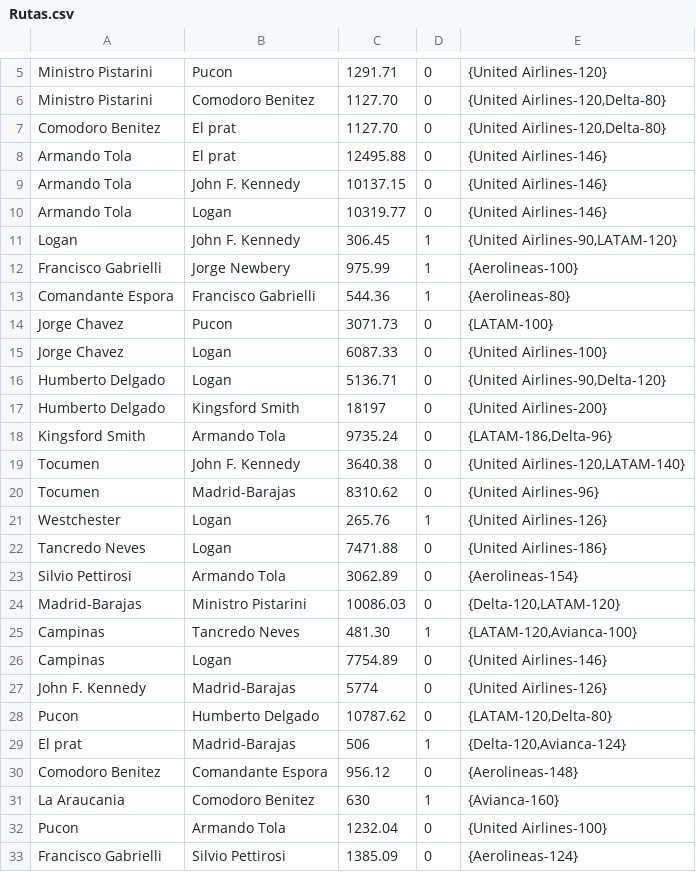
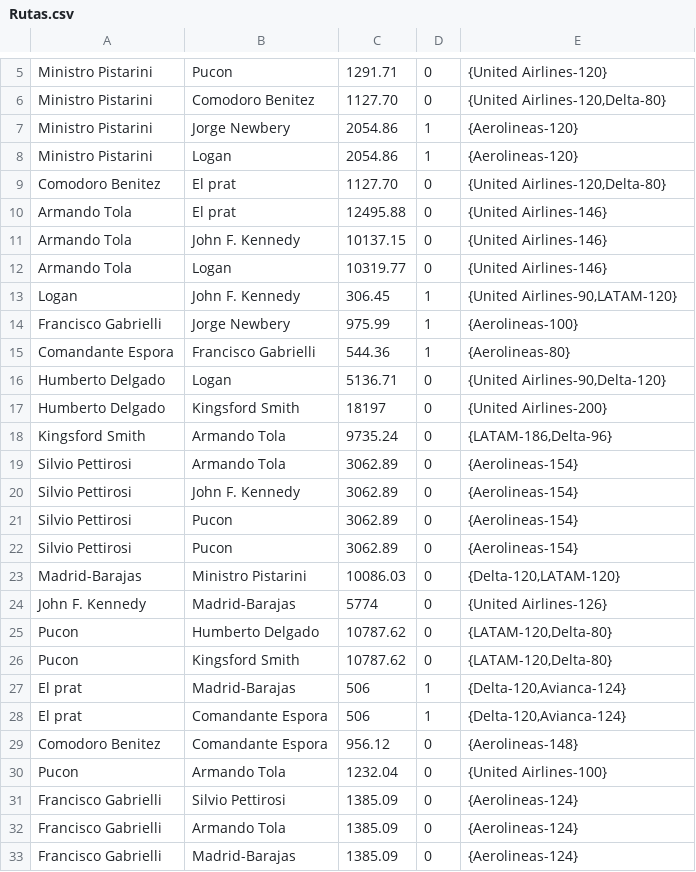
Before and after one commit to HeroelC/tpeProgramacionIII, a CSV file: bin/sistema/dataset/Rutas.csv, drawn as a sheet; only a part is shown, gaps mark what is left out; removed rows and columns are numbered as before the commit, all else as after; the diff names each change by its address in the sheet, - before the commit and + after, or states it on an @@ line.

```diff
--- a/bin/sistema/dataset/Rutas.csv
+++ b/bin/sistema/dataset/Rutas.csv
+row 7: Ministro Pistarini | Jorge Newbery | 2054.86 | 1 | {Aerolineas-120}
+row 8: Ministro Pistarini | Logan | 2054.86 | 1 | {Aerolineas-120}
-row 14: Jorge Chavez | Pucon | 3071.73 | 0 | {LATAM-100}
-row 15: Jorge Chavez | Logan | 6087.33 | 0 | {United Airlines-100}
-row 19: Tocumen | John F. Kennedy | 3640.38 | 0 | {United Airlines-120,LATAM-140}
-row 20: Tocumen | Madrid-Barajas | 8310.62 | 0 | {United Airlines-96}
-row 21: Westchester | Logan | 265.76 | 1 | {United Airlines-126}
-row 22: Tancredo Neves | Logan | 7471.88 | 0 | {United Airlines-186}
+row 20: Silvio Pettirosi | John F. Kennedy | 3062.89 | 0 | {Aerolineas-154}
+row 21: Silvio Pettirosi | Pucon | 3062.89 | 0 | {Aerolineas-154}
+row 22: Silvio Pettirosi | Pucon | 3062.89 | 0 | {Aerolineas-154}
-row 25: Campinas | Tancredo Neves | 481.30 | 1 | {LATAM-120,Avianca-100}
-row 26: Campinas | Logan | 7754.89 | 0 | {United Airlines-146}
+row 26: Pucon | Kingsford Smith | 10787.62 | 0 | {LATAM-120,Delta-80}
+row 28: El prat | Comandante Espora | 506 | 1 | {Delta-120,Avianca-124}
-row 31: La Araucania | Comodoro Benitez | 630 | 1 | {Avianca-160}
+row 32: Francisco Gabrielli | Armando Tola | 1385.09 | 0 | {Aerolineas-124}
+row 33: Francisco Gabrielli | Madrid-Barajas | 1385.09 | 0 | {Aerolineas-124}
```
Also changed, not shown: bin/sistema/dataget/servicio3.csv, bin/sistema/dataset/Aeropuertos.csv, 10 other files.
